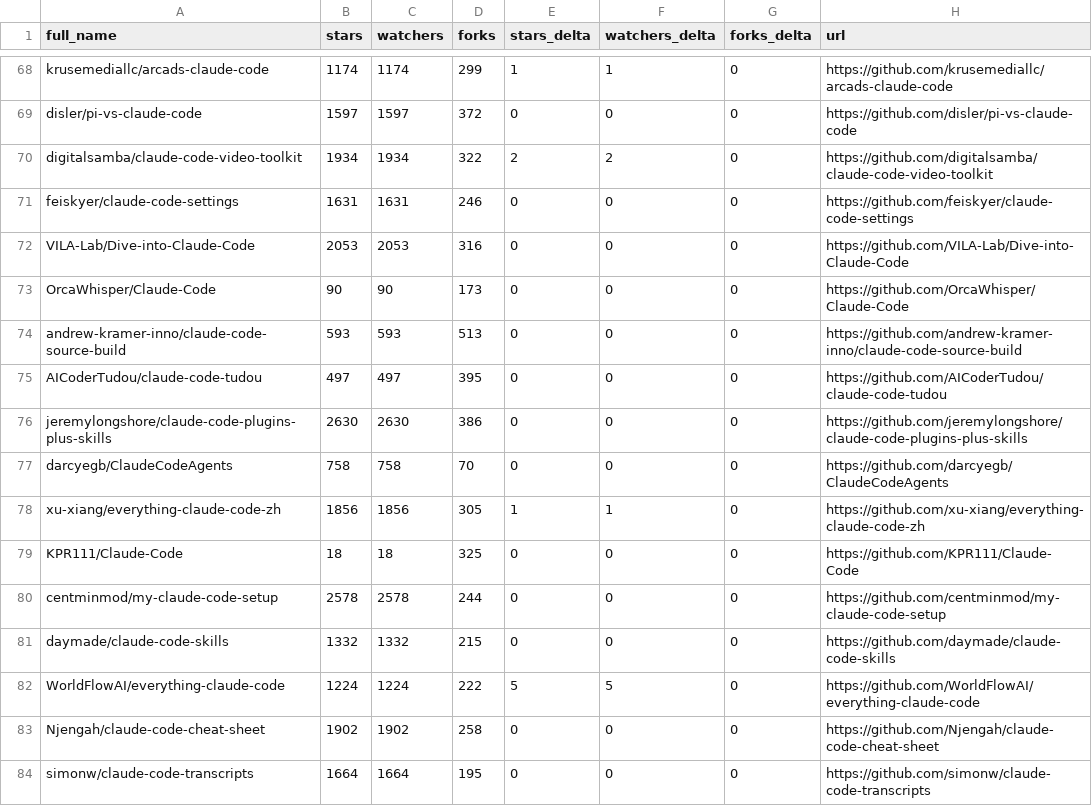
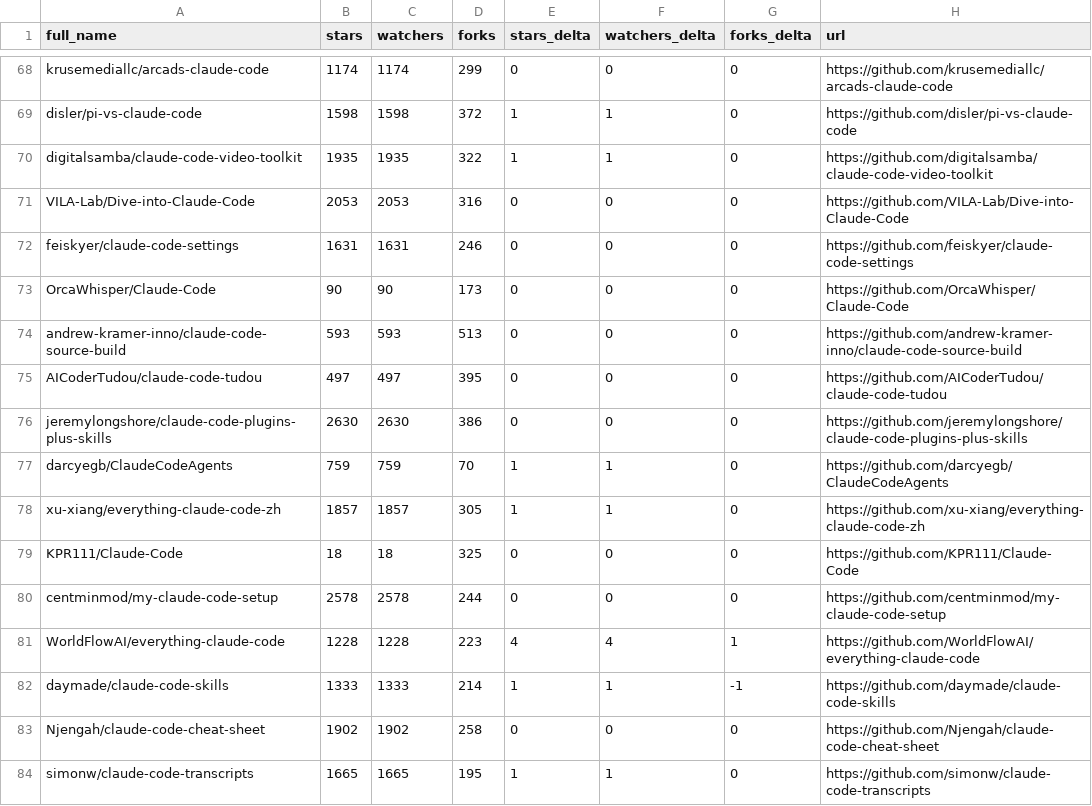
Before and after one commit to ljluestc/awesome-claude-code, a CSV file: data/repo-ticker.csv, drawn as a sheet; only a part is shown, gaps mark what is left out; removed rows and columns are numbered as before the commit, all else as after; the diff covers the shown part only; the diff names each change by its address in the sheet, - before the commit and + after, or states it on an @@ line.

```diff
--- a/data/repo-ticker.csv
+++ b/data/repo-ticker.csv
-E68 (stars_delta): 1
+E68 (stars_delta): 0
-F68 (watchers_delta): 1
+F68 (watchers_delta): 0
-B69 (stars): 1597
+B69 (stars): 1598
-C69 (watchers): 1597
+C69 (watchers): 1598
-E69 (stars_delta): 0
+E69 (stars_delta): 1
-F69 (watchers_delta): 0
+F69 (watchers_delta): 1
-B70 (stars): 1934
+B70 (stars): 1935
-C70 (watchers): 1934
+C70 (watchers): 1935
-E70 (stars_delta): 2
+E70 (stars_delta): 1
-F70 (watchers_delta): 2
+F70 (watchers_delta): 1
@@ row 72 moved to row 71: VILA-Lab/Dive-into-Claude-Code @@
-B77 (stars): 758
+B77 (stars): 759
-C77 (watchers): 758
+C77 (watchers): 759
-E77 (stars_delta): 0
+E77 (stars_delta): 1
-F77 (watchers_delta): 0
+F77 (watchers_delta): 1
-B78 (stars): 1856
+B78 (stars): 1857
-C78 (watchers): 1856
+C78 (watchers): 1857
-row 81: daymade/claude-code-skills | 1332 | 1332 | 215 | 0 | 0 | 0 | https://github.com/daymade/claude-code-skills
-B81 (stars): 1224
+B81 (stars): 1228
-C81 (watchers): 1224
+C81 (watchers): 1228
-D81 (forks): 222
+D81 (forks): 223
-E81 (stars_delta): 5
+E81 (stars_delta): 4
-F81 (watchers_delta): 5
+F81 (watchers_delta): 4
-G81 (forks_delta): 0
+G81 (forks_delta): 1
+row 82: daymade/claude-code-skills | 1333 | 1333 | 214 | 1 | 1 | -1 | https://github.com/daymade/claude-code-skills
-B84 (stars): 1664
+B84 (stars): 1665
-C84 (watchers): 1664
+C84 (watchers): 1665
-E84 (stars_delta): 0
+E84 (stars_delta): 1
-F84 (watchers_delta): 0
+F84 (watchers_delta): 1
```
Also changed, not shown: 1 moved row and 111 edited cells elsewhere in this file, 2 other files.
